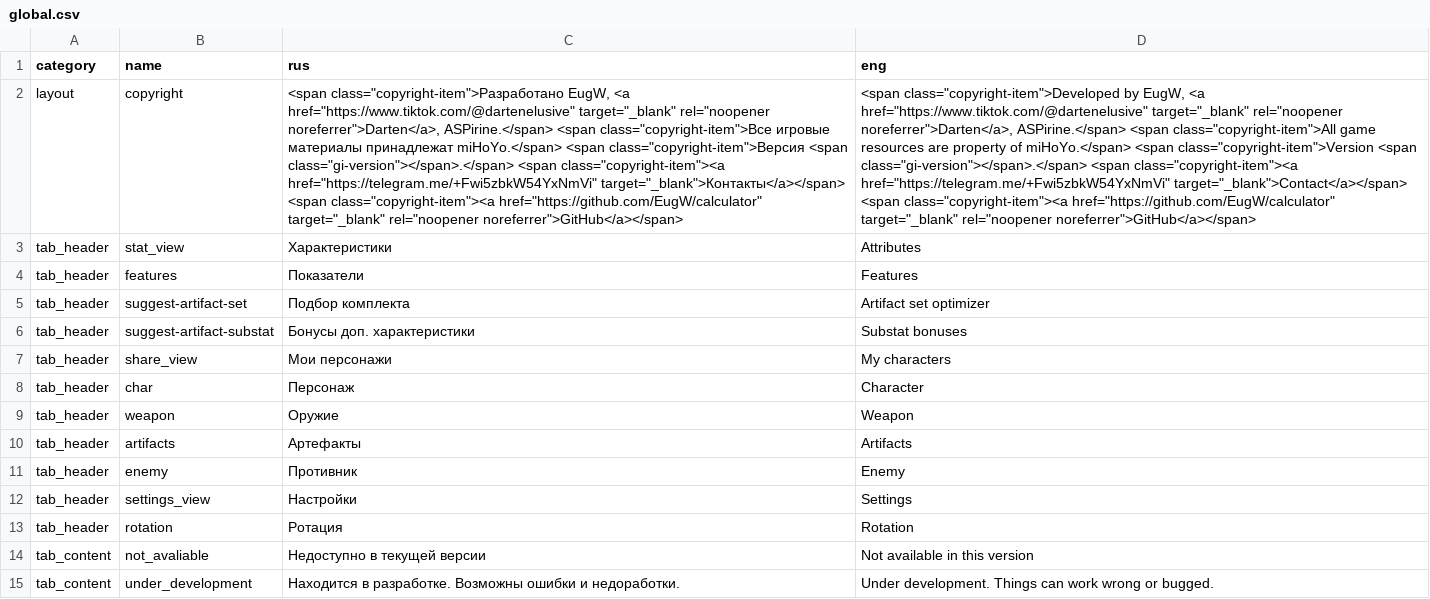
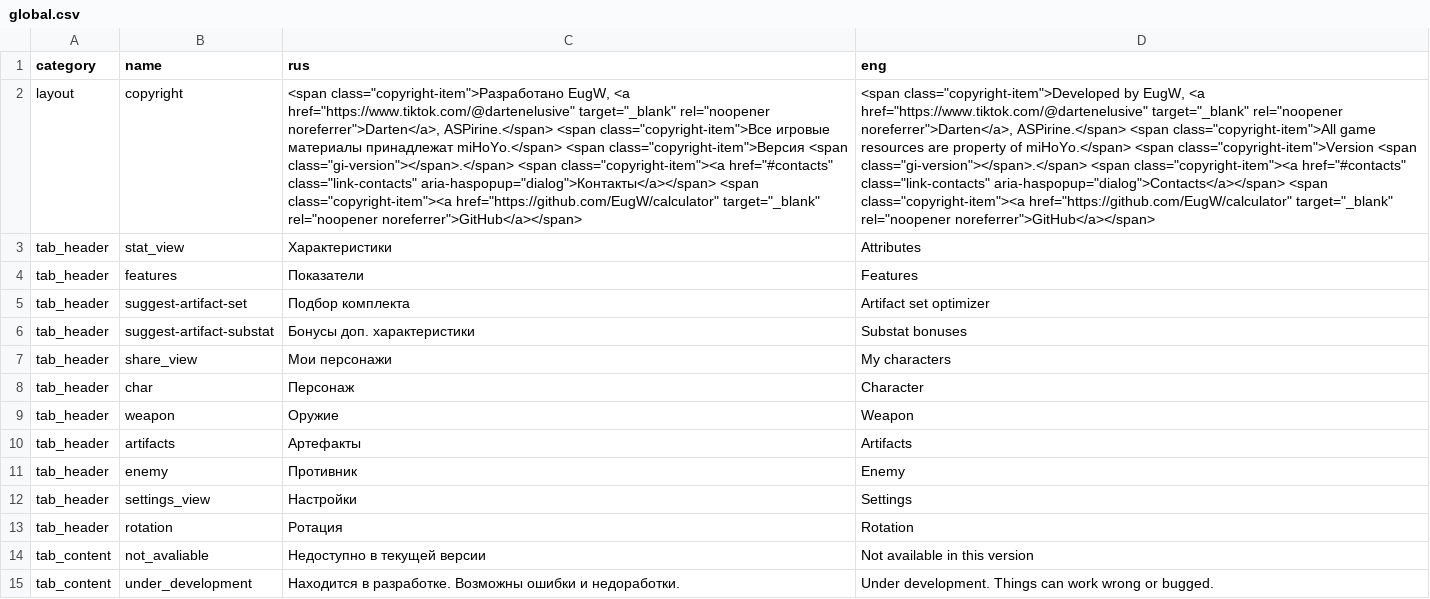
Before and after one commit to EugW/calculator, a CSV file: data/strings/common/global.csv, drawn as a sheet; the diff names each change by its address in the sheet, - before the commit and + after, or states it on an @@ line.

```diff
--- a/data/strings/common/global.csv
+++ b/data/strings/common/global.csv
-C2 (rus): …<span class="copyright-item"><a href="https://telegram.me/+Fwi5zbkW54YxNmVi" target="_blank">Контакты</a></span> <span class="copyright-item"><a…
+C2 (rus): …<span class="copyright-item"><a href="#contacts" class="link-contacts" aria-haspopup="dialog">Контакты</a></span> <span class="copyright-item"><a…
-D2 (eng): …<span class="copyright-item"><a href="https://telegram.me/+Fwi5zbkW54YxNmVi" target="_blank">Contact</a></span> <span class="copyright-item"><a…
+D2 (eng): …<span class="copyright-item"><a href="#contacts" class="link-contacts" aria-haspopup="dialog">Contacts</a></span> <span class="copyright-item"><a…
```
Also changed, not shown: data/strings/common/modals.csv, 7 other files.
